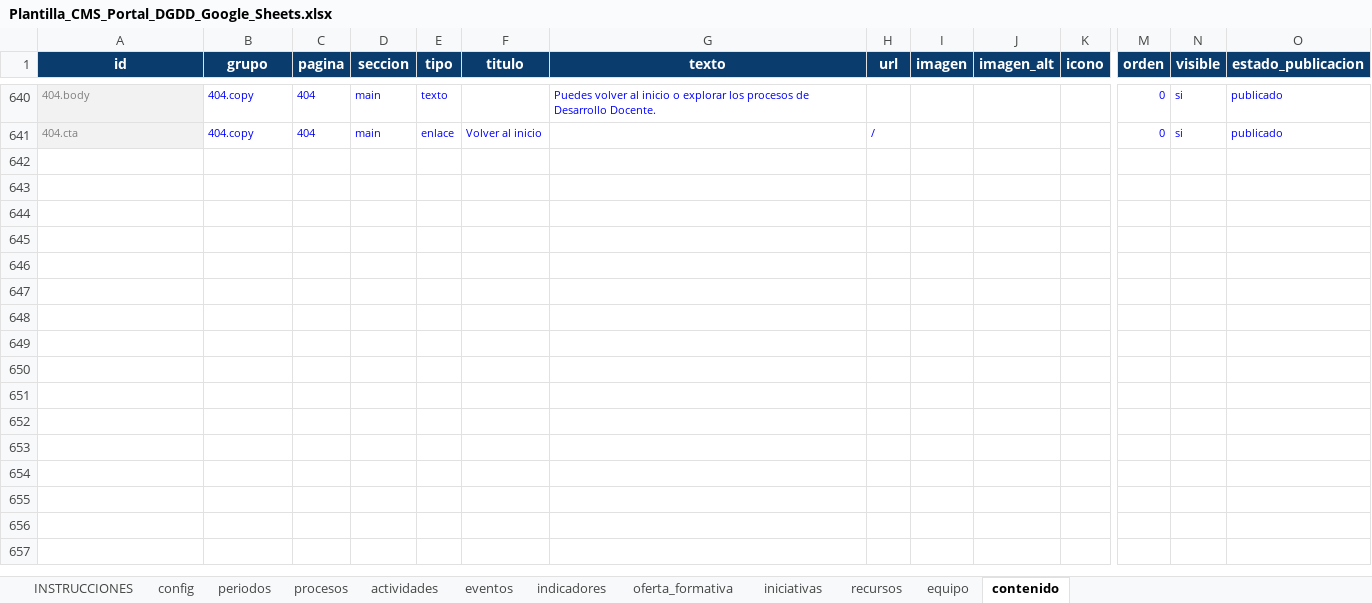
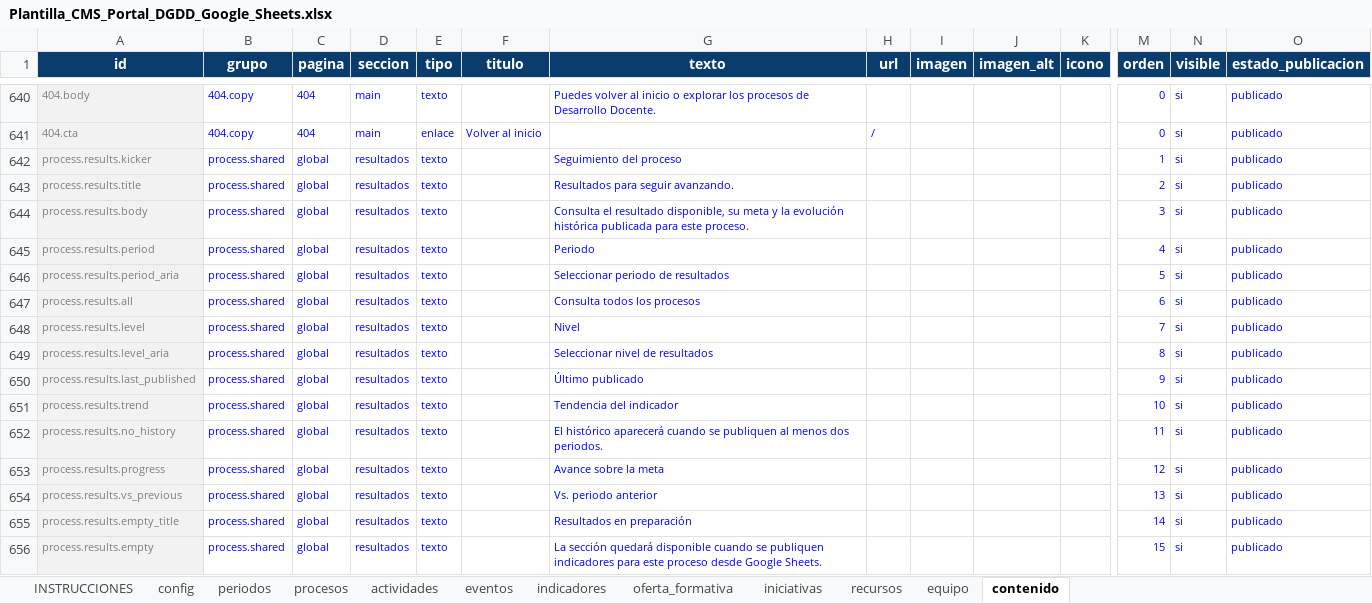
Before and after one commit to desarrollodocenteupnw-hub/landing, an Excel workbook: docs/Plantilla_CMS_Portal_DGDD_Google_Sheets.xlsx, sheet contenido, drawn as a sheet; only a part is shown, gaps mark what is left out; values as stored, in another font and other column widths than the file's, no borders; conditional formats not drawn; rows hold the shown columns only; the diff names each change by its address in the sheet, - before the commit and + after, or states it on an @@ line.

```diff
--- a/docs/Plantilla_CMS_Portal_DGDD_Google_Sheets.xlsx (sheet contenido)
+++ b/docs/Plantilla_CMS_Portal_DGDD_Google_Sheets.xlsx (sheet contenido)
+row 642: process.results.kicker | process.shared | global | resultados | texto |  | Seguimiento del proceso |  |  |  |  | 1 | si | publicado
+row 643: process.results.title | process.shared | global | resultados | texto |  | Resultados para seguir avanzando. |  |  |  |  | 2 | si | publicado
+row 644: process.results.body | process.shared | global | resultados | texto |  | Consulta el resultado disponible, su meta y la evolución histórica publicada para este proceso. |  |  |  |  | 3 | si | publicado
+row 645: process.results.period | process.shared | global | resultados | texto |  | Periodo |  |  |  |  | 4 | si | publicado
+row 646: process.results.period_aria | process.shared | global | resultados | texto |  | Seleccionar periodo de resultados |  |  |  |  | 5 | si | publicado
+row 647: process.results.all | process.shared | global | resultados | texto |  | Consulta todos los procesos |  |  |  |  | 6 | si | publicado
+row 648: process.results.level | process.shared | global | resultados | texto |  | Nivel |  |  |  |  | 7 | si | publicado
+row 649: process.results.level_aria | process.shared | global | resultados | texto |  | Seleccionar nivel de resultados |  |  |  |  | 8 | si | publicado
+row 650: process.results.last_published | process.shared | global | resultados | texto |  | Último publicado |  |  |  |  | 9 | si | publicado
+row 651: process.results.trend | process.shared | global | resultados | texto |  | Tendencia del indicador |  |  |  |  | 10 | si | publicado
+row 652: process.results.no_history | process.shared | global | resultados | texto |  | El histórico aparecerá cuando se publiquen al menos dos periodos. |  |  |  |  | 11 | si | publicado
+row 653: process.results.progress | process.shared | global | resultados | texto |  | Avance sobre la meta |  |  |  |  | 12 | si | publicado
+row 654: process.results.vs_previous | process.shared | global | resultados | texto |  | Vs. periodo anterior |  |  |  |  | 13 | si | publicado
+row 655: process.results.empty_title | process.shared | global | resultados | texto |  | Resultados en preparación |  |  |  |  | 14 | si | publicado
+row 656: process.results.empty | process.shared | global | resultados | texto |  | La sección quedará disponible cuando se publiquen indicadores para este proceso desde Google Sheets. |  |  |  |  | 15 | si | publicado
```
Also changed, not shown: sheet INSTRUCCIONES, sheet indicadores, 16 other files.
